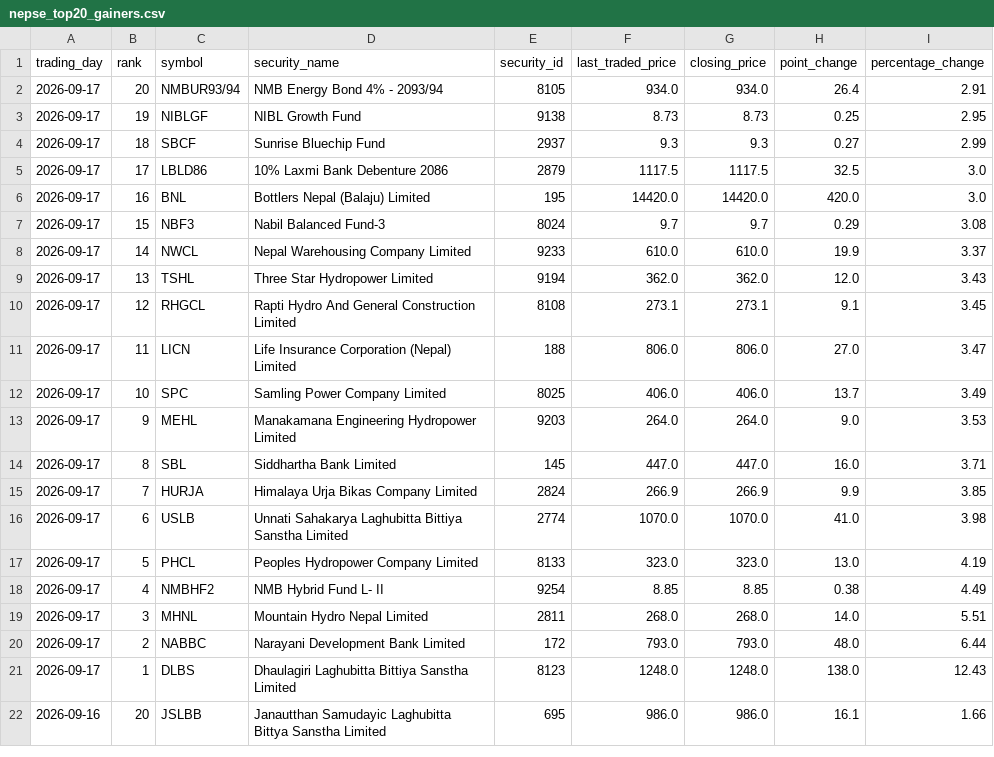
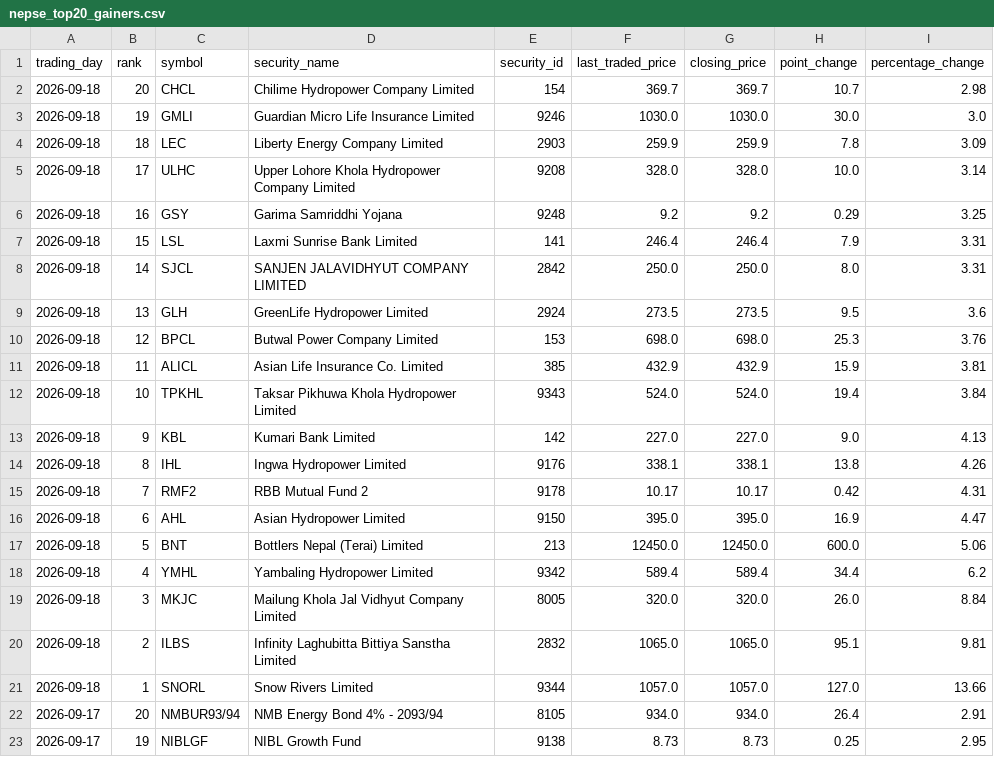
Before and after one commit to h0miez4evr/Nepse_automation, a CSV file: nepse_data/nepse_top20_gainers.csv, drawn as a sheet; only a part is shown; the shorter side is filled out with more unchanged rows; the diff names each change by its address in the sheet, - before the commit and + after, or states it on an @@ line.

```diff
--- a/nepse_data/nepse_top20_gainers.csv
+++ b/nepse_data/nepse_top20_gainers.csv
+row 2: 2026-09-18 | 20 | CHCL | Chilime Hydropower Company Limited | 154 | 369.7 | 369.7 | 10.7 | 2.98
+row 3: 2026-09-18 | 19 | GMLI | Guardian Micro Life Insurance Limited | 9246 | 1030.0 | 1030.0 | 30.0 | 3.0
+row 4: 2026-09-18 | 18 | LEC | Liberty Energy Company Limited | 2903 | 259.9 | 259.9 | 7.8 | 3.09
+row 5: 2026-09-18 | 17 | ULHC | Upper Lohore Khola Hydropower Company Limited | 9208 | 328.0 | 328.0 | 10.0 | 3.14
+row 6: 2026-09-18 | 16 | GSY | Garima Samriddhi Yojana | 9248 | 9.2 | 9.2 | 0.29 | 3.25
+row 7: 2026-09-18 | 15 | LSL | Laxmi Sunrise Bank Limited | 141 | 246.4 | 246.4 | 7.9 | 3.31
+row 8: 2026-09-18 | 14 | SJCL | SANJEN JALAVIDHYUT COMPANY LIMITED | 2842 | 250.0 | 250.0 | 8.0 | 3.31
+row 9: 2026-09-18 | 13 | GLH | GreenLife Hydropower Limited | 2924 | 273.5 | 273.5 | 9.5 | 3.6
+row 10: 2026-09-18 | 12 | BPCL | Butwal Power Company Limited | 153 | 698.0 | 698.0 | 25.3 | 3.76
+row 11: 2026-09-18 | 11 | ALICL | Asian Life Insurance Co. Limited | 385 | 432.9 | 432.9 | 15.9 | 3.81
+row 12: 2026-09-18 | 10 | TPKHL | Taksar Pikhuwa Khola Hydropower Limited | 9343 | 524.0 | 524.0 | 19.4 | 3.84
+row 13: 2026-09-18 | 9 | KBL | Kumari Bank Limited | 142 | 227.0 | 227.0 | 9.0 | 4.13
+row 14: 2026-09-18 | 8 | IHL | Ingwa Hydropower Limited | 9176 | 338.1 | 338.1 | 13.8 | 4.26
+row 15: 2026-09-18 | 7 | RMF2 | RBB Mutual Fund 2 | 9178 | 10.17 | 10.17 | 0.42 | 4.31
+row 16: 2026-09-18 | 6 | AHL | Asian Hydropower Limited | 9150 | 395.0 | 395.0 | 16.9 | 4.47
+row 17: 2026-09-18 | 5 | BNT | Bottlers Nepal (Terai) Limited | 213 | 12450.0 | 12450.0 | 600.0 | 5.06
+row 18: 2026-09-18 | 4 | YMHL | Yambaling Hydropower Limited | 9342 | 589.4 | 589.4 | 34.4 | 6.2
+row 19: 2026-09-18 | 3 | MKJC | Mailung Khola Jal Vidhyut Company Limited | 8005 | 320.0 | 320.0 | 26.0 | 8.84
+row 20: 2026-09-18 | 2 | ILBS | Infinity Laghubitta Bittiya Sanstha Limited | 2832 | 1065.0 | 1065.0 | 95.1 | 9.81
+row 21: 2026-09-18 | 1 | SNORL | Snow Rivers Limited | 9344 | 1057.0 | 1057.0 | 127.0 | 13.66
```
Also changed, not shown: nepse_data/nepse_top20_relative_strength.csv, nepse_data/nepse_top20_transactions.csv, 2 other files.
